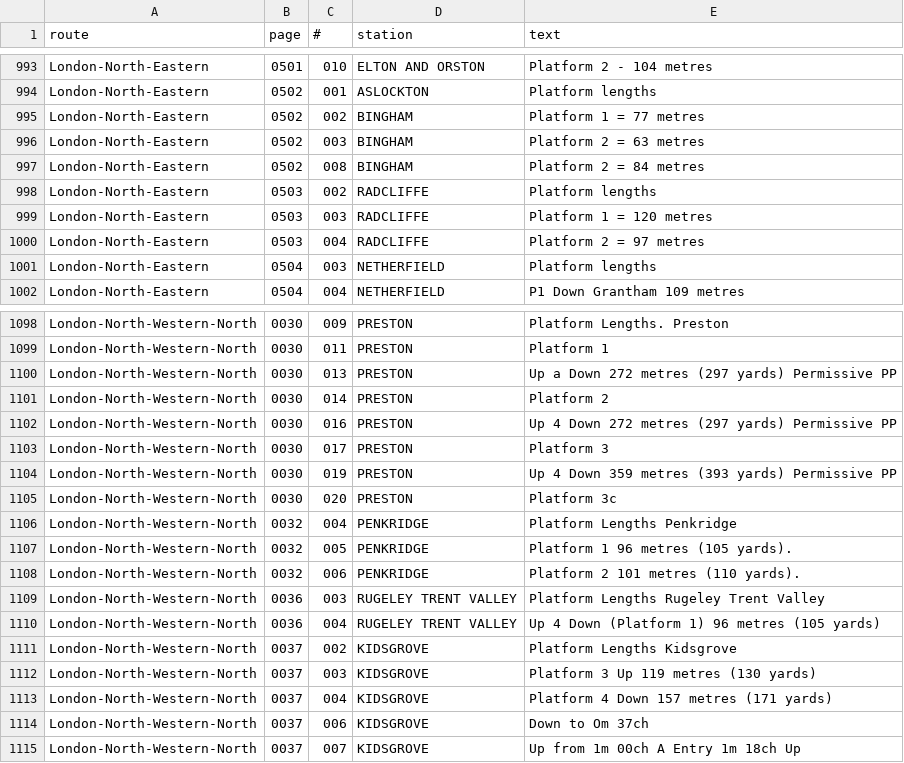
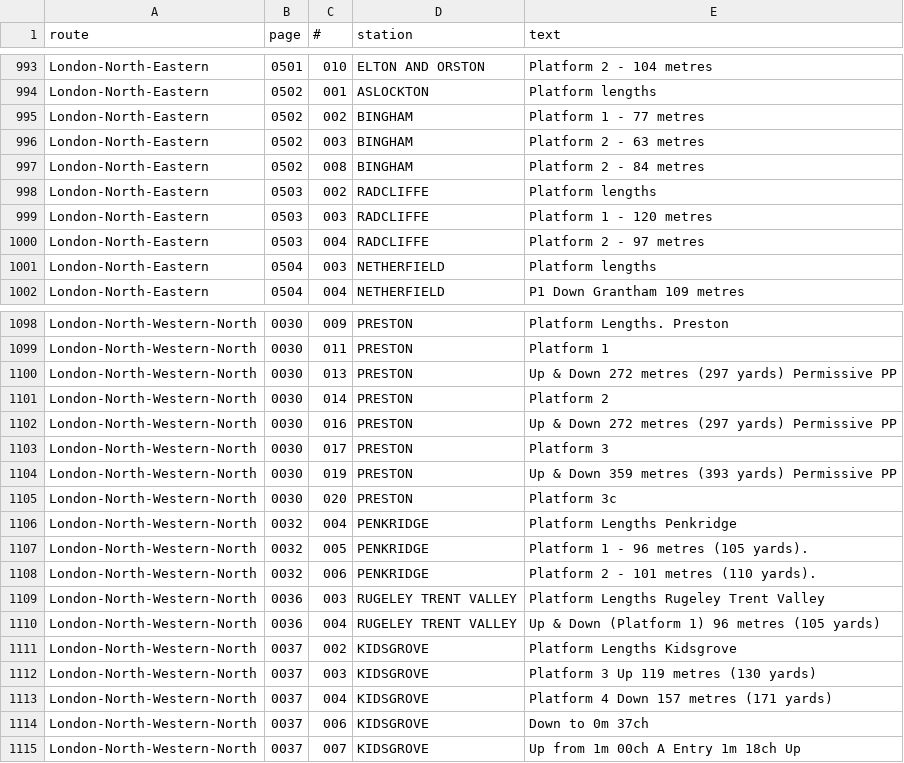
Before and after one commit to anisotropi4/platforms, a TSV file: NESA-platform-report.tsv, drawn as a sheet; only a part is shown, gaps mark what is left out; the diff covers the shown part only.

```diff
--- a/NESA-platform-report.tsv
+++ b/NESA-platform-report.tsv
@@ -994,8 +994,8 @@ London-North-Eastern	0501	010	ELTON AND ORSTON	Platform 2 - 104 metres
 London-North-Eastern	0502	001	ASLOCKTON	Platform lengths
-London-North-Eastern	0502	002	BINGHAM	Platform 1 = 77 metres
-London-North-Eastern	0502	003	BINGHAM	Platform 2 = 63 metres
-London-North-Eastern	0502	008	BINGHAM	Platform 2 = 84 metres
+London-North-Eastern	0502	002	BINGHAM	Platform 1 - 77 metres
+London-North-Eastern	0502	003	BINGHAM	Platform 2 - 63 metres
+London-North-Eastern	0502	008	BINGHAM	Platform 2 - 84 metres
 London-North-Eastern	0503	002	RADCLIFFE	Platform lengths
-London-North-Eastern	0503	003	RADCLIFFE	Platform 1 = 120 metres
-London-North-Eastern	0503	004	RADCLIFFE	Platform 2 = 97 metres
+London-North-Eastern	0503	003	RADCLIFFE	Platform 1 - 120 metres
+London-North-Eastern	0503	004	RADCLIFFE	Platform 2 - 97 metres
 London-North-Eastern	0504	003	NETHERFIELD	Platform lengths
@@ -1099,13 +1099,13 @@ London-North-Western-North	0030	009	PRESTON	Platform Lengths. Preston
 London-North-Western-North	0030	011	PRESTON	Platform 1
-London-North-Western-North	0030	013	PRESTON	Up a Down 272 metres (297 yards) Permissive PP
+London-North-Western-North	0030	013	PRESTON	Up & Down 272 metres (297 yards) Permissive PP
 London-North-Western-North	0030	014	PRESTON	Platform 2
-London-North-Western-North	0030	016	PRESTON	Up 4 Down 272 metres (297 yards) Permissive PP
+London-North-Western-North	0030	016	PRESTON	Up & Down 272 metres (297 yards) Permissive PP
 London-North-Western-North	0030	017	PRESTON	Platform 3
-London-North-Western-North	0030	019	PRESTON	Up 4 Down 359 metres (393 yards) Permissive PP
+London-North-Western-North	0030	019	PRESTON	Up & Down 359 metres (393 yards) Permissive PP
 London-North-Western-North	0030	020	PRESTON	Platform 3c
 London-North-Western-North	0032	004	PENKRIDGE	Platform Lengths Penkridge
-London-North-Western-North	0032	005	PENKRIDGE	Platform 1 96 metres (105 yards).
-London-North-Western-North	0032	006	PENKRIDGE	Platform 2 101 metres (110 yards).
+London-North-Western-North	0032	005	PENKRIDGE	Platform 1 - 96 metres (105 yards).
+London-North-Western-North	0032	006	PENKRIDGE	Platform 2 - 101 metres (110 yards).
 London-North-Western-North	0036	003	RUGELEY TRENT VALLEY	Platform Lengths Rugeley Trent Valley
-London-North-Western-North	0036	004	RUGELEY TRENT VALLEY	Up 4 Down (Platform 1) 96 metres (105 yards)
+London-North-Western-North	0036	004	RUGELEY TRENT VALLEY	Up & Down (Platform 1) 96 metres (105 yards)
 London-North-Western-North	0037	002	KIDSGROVE	Platform Lengths Kidsgrove
@@ -1113,3 +1113,3 @@ London-North-Western-North	0037	003	KIDSGROVE	Platform 3 Up 119 metres (130 yard
 London-North-Western-North	0037	004	KIDSGROVE	Platform 4 Down 157 metres (171 yards)
-London-North-Western-North	0037	006	KIDSGROVE	Down to Om 37ch
+London-North-Western-North	0037	006	KIDSGROVE	Down to 0m 37ch
 London-North-Western-North	0037	007	KIDSGROVE	Up from 1m 00ch A Entry 1m 18ch Up
```
Also changed, not shown: 54 edited cells elsewhere in this file, 1 other file.
